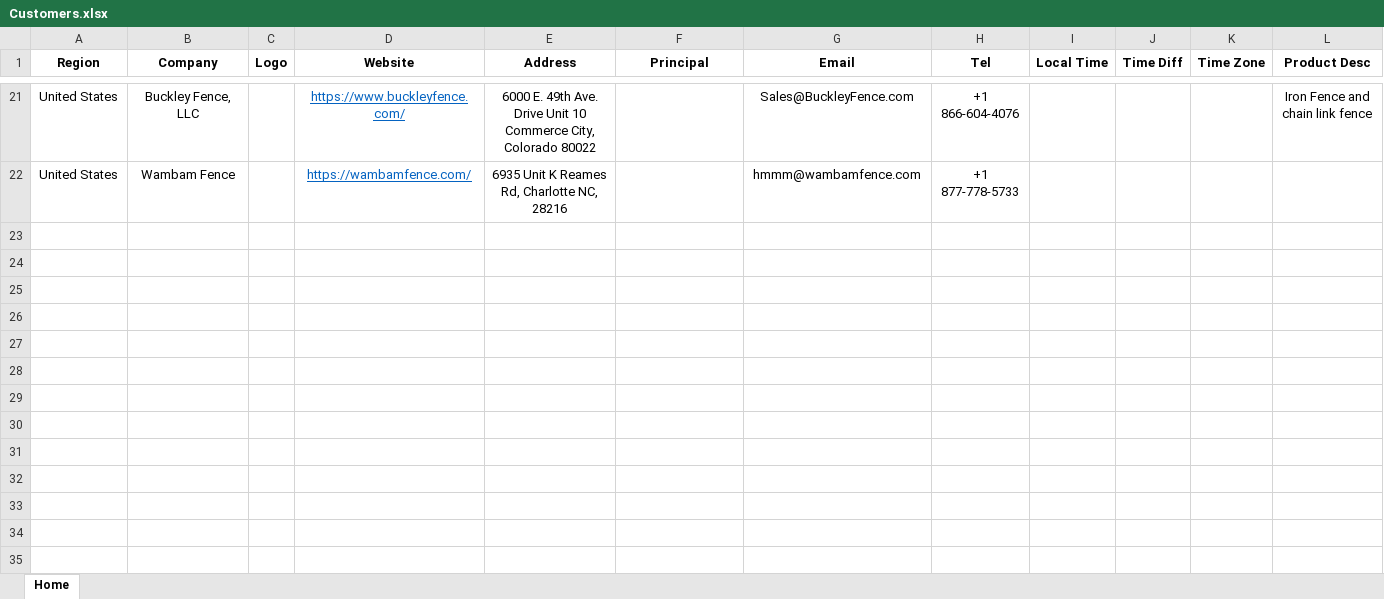
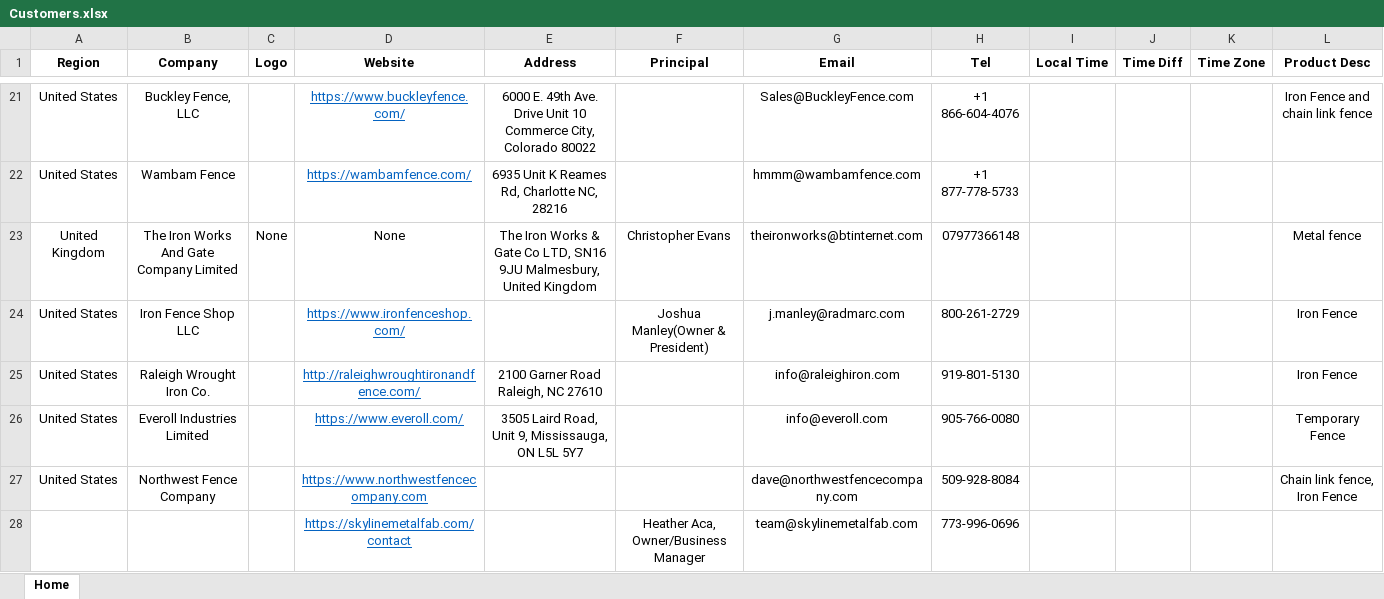
Before and after one commit to sumku404/G-Project, an Excel workbook: src/data/Customers.xlsx, sheet Home, drawn as a sheet; only a part is shown, gaps mark what is left out; values as stored, in another font and other column widths than the file's, no borders; charts and pictures not drawn; ↵ is a line break in a cell; the diff names each change by its address in the sheet, - before the commit and + after, or states it on an @@ line.

Commit message:
update products.md file

```diff
--- a/src/data/Customers.xlsx (sheet Home)
+++ b/src/data/Customers.xlsx (sheet Home)
+row 23: United Kingdom | The Iron Works And Gate Company Limited | None | None | The Iron Works & Gate Co LTD, SN16 9JU Malmesbury, United Kingdom | Christopher Evans | theironworks@btinternet.com | 07977366148 |  |  |  | Metal fence
+row 24: United States | Iron Fence Shop LLC |  | https://www.ironfenceshop.com/ |  | Joshua Manley(Owner & President) | j.manley@radmarc.com | 800-261-2729 |  |  |  | Iron Fence
+row 25: United States | Raleigh Wrought Iron Co. |  | http://raleighwroughtironandfence.com/ | 2100 Garner Road ↵ Raleigh, NC 27610 |  | info@raleighiron.com | 919-801-5130 |  |  |  | Iron Fence
+row 26: United States | Everoll Industries Limited |  | https://www.everoll.com/ | 3505 Laird Road, Unit 9, Mississauga, ON L5L 5Y7 |  | info@everoll.com | 905-766-0080 |  |  |  | Temporary Fence
+row 27: United States | Northwest Fence Company |  | https://www.northwestfencecompany.com |  |  | dave@northwestfencecompany.com | 509-928-8084 |  |  |  | Chain link fence, Iron Fence
+row 28:  |  |  | https://skylinemetalfab.com/contact |  | Heather Aca, Owner/Business Manager | team@skylinemetalfab.com | 773-996-0696
```
Also changed, not shown: charts or pictures, 4 other files.
